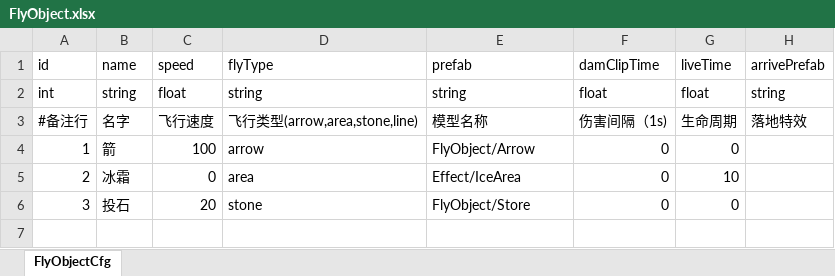
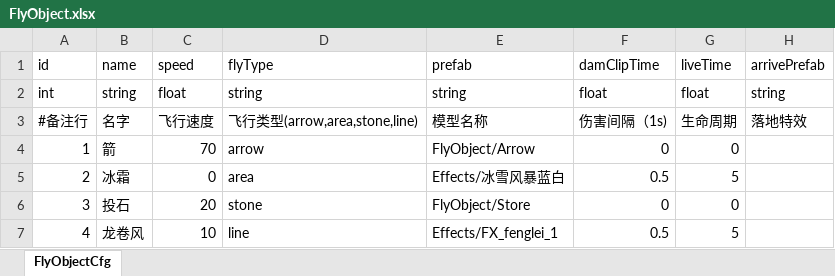
Before and after one commit to useradminda/WorldIsMine, an Excel workbook: Excels/FlyObject.xlsx, sheet FlyObjectCfg, drawn as a sheet; values as stored, in another font and other column widths than the file's, no borders; the diff names each change by its address in the sheet, - before the commit and + after, or states it on an @@ line.

```diff
--- a/Excels/FlyObject.xlsx (sheet FlyObjectCfg)
+++ b/Excels/FlyObject.xlsx (sheet FlyObjectCfg)
-C4: 100
+C4: 70
-E5: Effect/IceArea
+E5: Effects/冰雪风暴蓝白
-F5: 0
+F5: 0.5
-G5: 10
+G5: 5
+row 7: 4 | 龙卷风 | 10 | line | Effects/FX_fenglei_1 | 0.5 | 5
```
Also changed, not shown: Excels/Skill.xlsx, Excels/SoliderUnit.xlsx, 18 other files.
